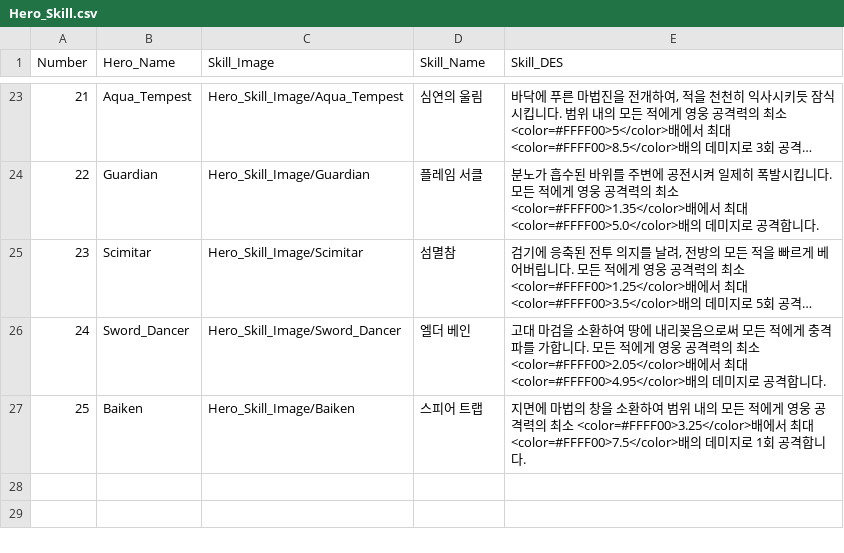
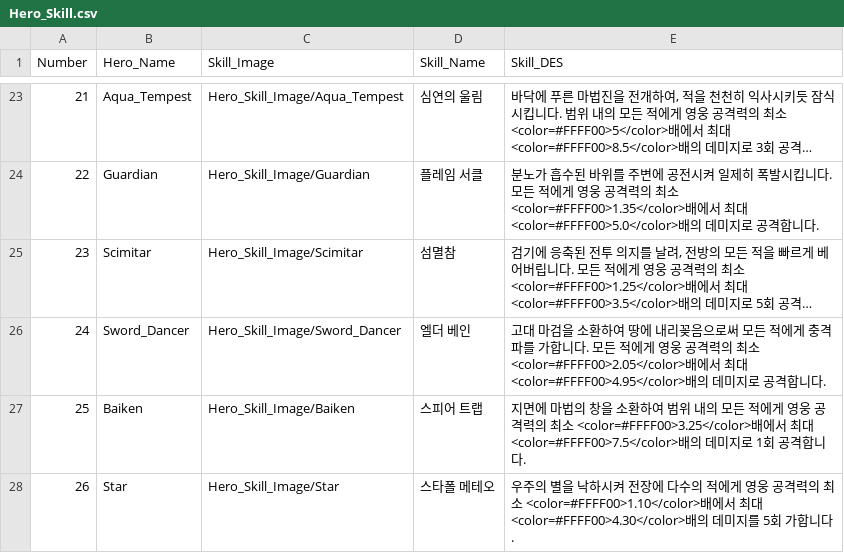
Before and after one commit to HOONSTREAM/Unity_IDLE_Game_Project, a CSV file: Assets/Resources/Datas/Hero_Skill.csv, drawn as a sheet; only a part is shown, gaps mark what is left out; long unchanged cells end in …; the diff names each change by its address in the sheet, - before the commit and + after, or states it on an @@ line.

```diff
--- a/Assets/Resources/Datas/Hero_Skill.csv
+++ b/Assets/Resources/Datas/Hero_Skill.csv
+row 28: 26 | Star | Hero_Skill_Image/Star | 스타폴 메테오 | 우주의 별을 낙하시켜 전장에 다수의 적에게 영웅 공격력의 최소 <color=#FFFF00>1.10</color>배에서 최대<color=#FFFF00>4.30</color>배의 데미지를 5회 가합니다.
```
Also changed, not shown: Assets/Resources/Datas/DPS.csv, Assets/Resources/Datas/Hero_DES.csv, 36 other files.
